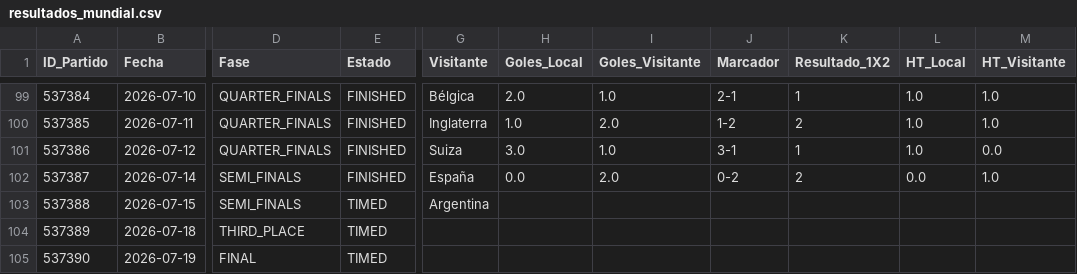
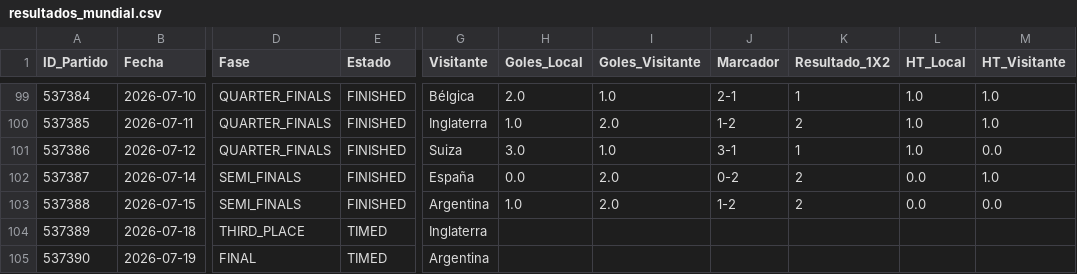
Before and after one commit to Sportpicks/Simulaciones_Mundial, a CSV file: Data/resultados_mundial.csv, drawn as a sheet; only a part is shown, gaps mark what is left out; the diff names each change by its address in the sheet, - before the commit and + after, or states it on an @@ line.

```diff
--- a/Data/resultados_mundial.csv
+++ b/Data/resultados_mundial.csv
-E103 (Estado): TIMED
+E103 (Estado): FINISHED
-H103 (Goles_Local): (empty)
+H103 (Goles_Local): 1.0
-I103 (Goles_Visitante): (empty)
+I103 (Goles_Visitante): 2.0
-J103 (Marcador): (empty)
+J103 (Marcador): 1-2
-K103 (Resultado_1X2): (empty)
+K103 (Resultado_1X2): 2
-L103 (HT_Local): (empty)
+L103 (HT_Local): 0.0
-M103 (HT_Visitante): (empty)
+M103 (HT_Visitante): 0.0
-G104 (Visitante): (empty)
+G104 (Visitante): Inglaterra
-G105 (Visitante): (empty)
+G105 (Visitante): Argentina
```
Also changed, not shown: Data/partidos_mundial.csv, Predicciones/predicciones_finales.csv, 2 other files.
